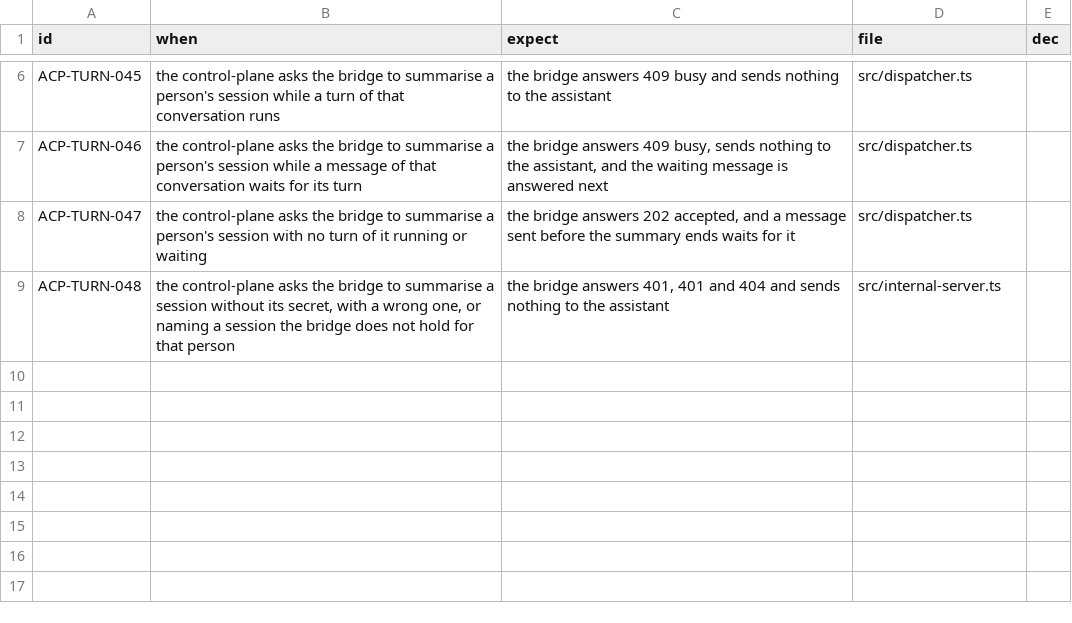
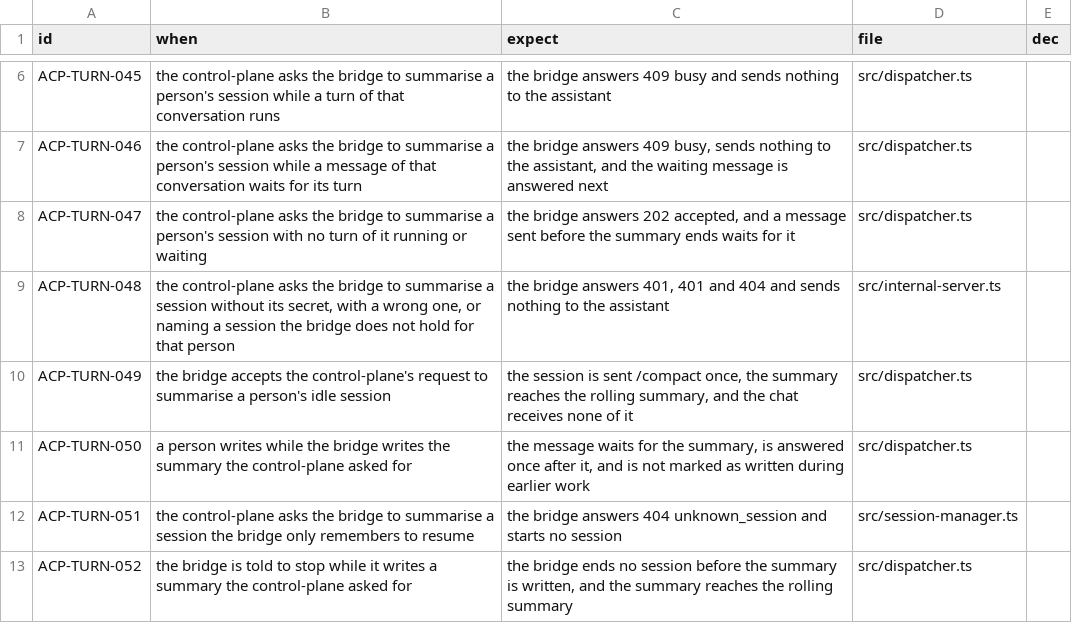
Before and after one commit to cerase-ai/cerase-acp, a TSV file: specs/turns-2.tsv, drawn as a sheet; only a part is shown, gaps mark what is left out.

```diff
--- a/specs/turns-2.tsv
+++ b/specs/turns-2.tsv
@@ -9 +9,5 @@ ACP-TURN-047	the control-plane asks the bridge to summarise a person's session w
 ACP-TURN-048	the control-plane asks the bridge to summarise a session without its secret, with a wrong one, or naming a session the bridge does not hold for that person	the bridge answers 401, 401 and 404 and sends nothing to the assistant	src/internal-server.ts	
+ACP-TURN-049	the bridge accepts the control-plane's request to summarise a person's idle session	the session is sent /compact once, the summary reaches the rolling summary, and the chat receives none of it	src/dispatcher.ts	
+ACP-TURN-050	a person writes while the bridge writes the summary the control-plane asked for	the message waits for the summary, is answered once after it, and is not marked as written during earlier work	src/dispatcher.ts	
+ACP-TURN-051	the control-plane asks the bridge to summarise a session the bridge only remembers to resume	the bridge answers 404 unknown_session and starts no session	src/session-manager.ts	
+ACP-TURN-052	the bridge is told to stop while it writes a summary the control-plane asked for	the bridge ends no session before the summary is written, and the summary reaches the rolling summary	src/dispatcher.ts	
```
Also changed, not shown: specs/INDEX.tsv, 5 other files.
